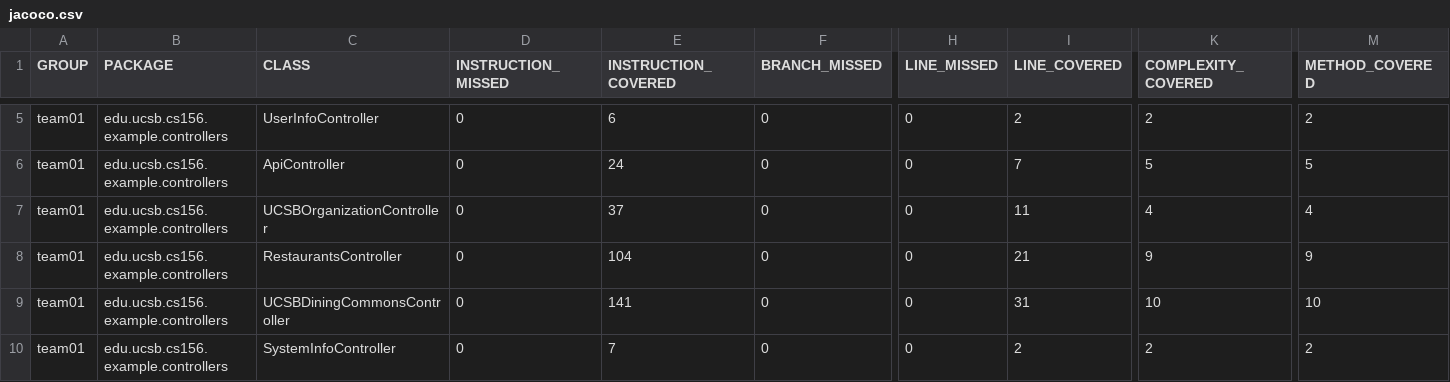
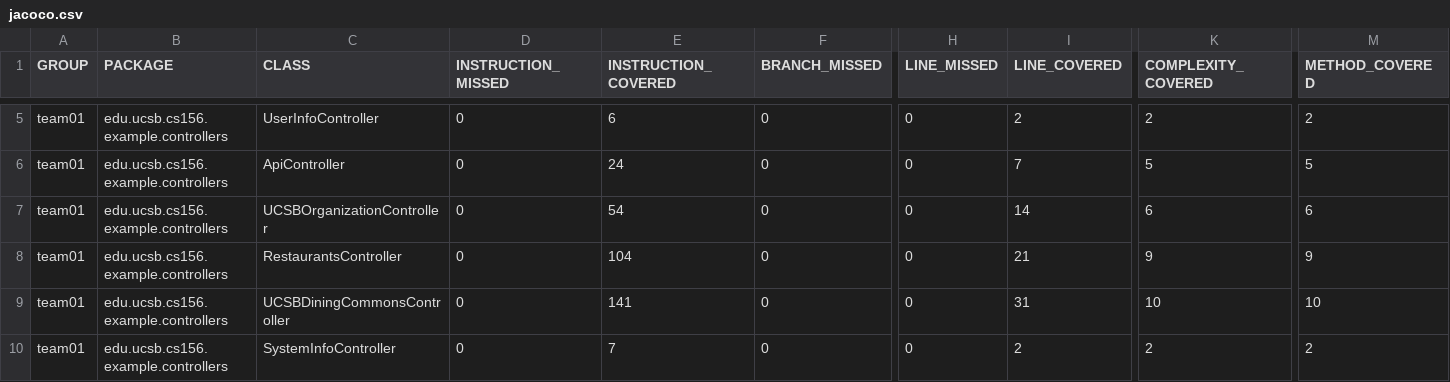
Before and after one commit to ucsb-cs156-f24/team01-f24-06, a CSV file: jacoco/jacoco.csv, drawn as a sheet; only a part is shown, gaps mark what is left out; the diff names each change by its address in the sheet, - before the commit and + after, or states it on an @@ line.

```diff
--- a/jacoco/jacoco.csv
+++ b/jacoco/jacoco.csv
-E7 (INSTRUCTION_COVERED): 37
+E7 (INSTRUCTION_COVERED): 54
-I7 (LINE_COVERED): 11
+I7 (LINE_COVERED): 14
-K7 (COMPLEXITY_COVERED): 4
+K7 (COMPLEXITY_COVERED): 6
-M7 (METHOD_COVERED): 4
+M7 (METHOD_COVERED): 6
```
Also changed, not shown: 7 other files.
